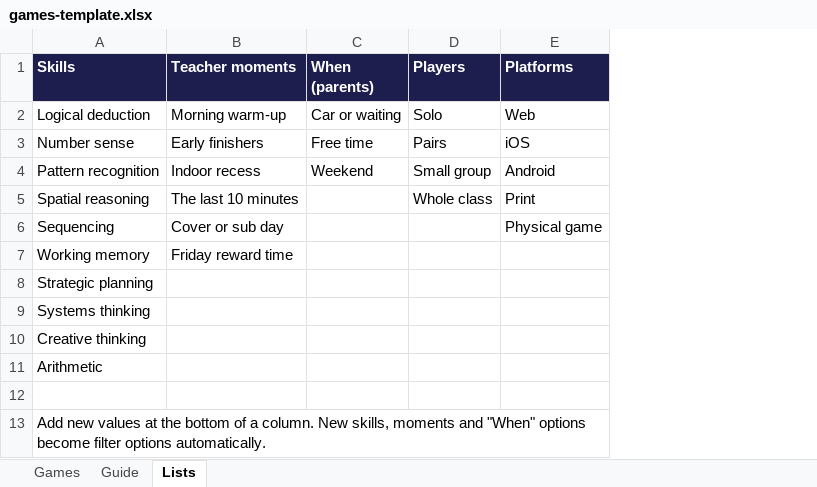
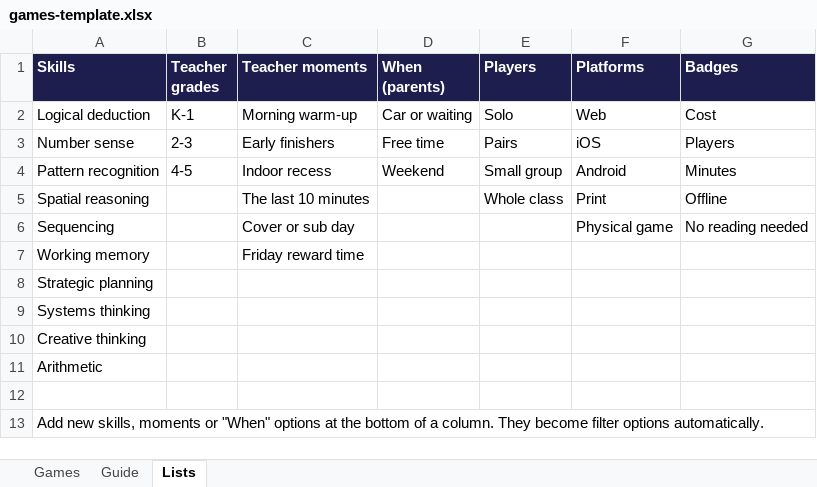
Before and after one commit to a-rahman1911/thinkinggames-web, an Excel workbook: scripts/games-template.xlsx, sheet Lists, drawn as a sheet; values as stored, in another font and other column widths than the file's, no borders; the diff names each change by its address in the sheet, - before the commit and + after, or states it on an @@ line.

```diff
--- a/scripts/games-template.xlsx (sheet Lists)
+++ b/scripts/games-template.xlsx (sheet Lists)
+column B (Teacher grades), rows 2-4: K-1 | 2-3 | 4-5
+column G (Badges), rows 2-6: Cost | Players | Minutes | Offline | No reading needed
-A13 (Skills): Add new values at the bottom of a column. New skills, moments and "When" options become filter…
+A13 (Skills): Add new skills, moments or "When" options at the bottom of a column. They become filter…
```
Also changed, not shown: sheet Guide, sheet Games.
